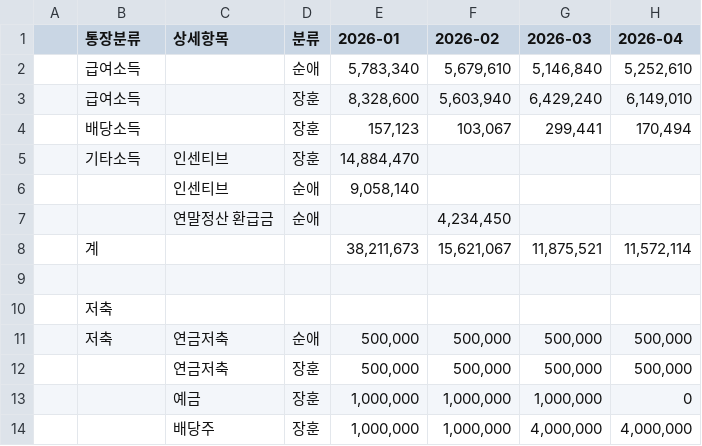
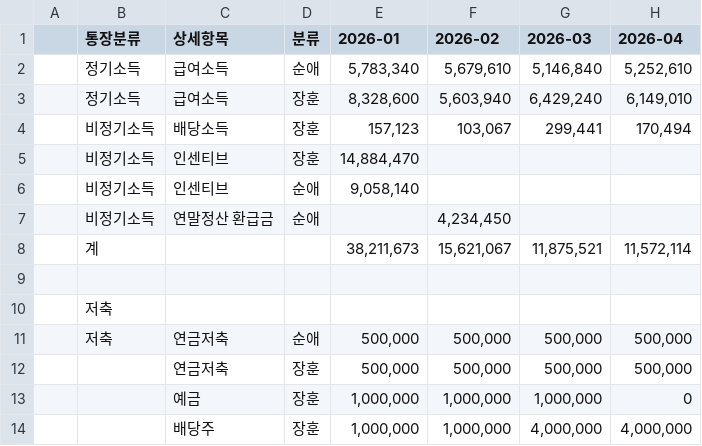
Before and after one commit to leejangpu/homi, a CSV file: financial/2026.csv, drawn as a sheet; only a part is shown; the diff names each change by its address in the sheet, - before the commit and + after, or states it on an @@ line.

Commit message:
가계부 2026.csv 자동 저장

```diff
--- a/financial/2026.csv
+++ b/financial/2026.csv
-B2:B3 (통장분류): 급여소득
+B2:B3 (통장분류): 정기소득
-C2:C3 (상세항목): (empty)
+C2:C3 (상세항목): 급여소득
-B4 (통장분류): 배당소득
+B4 (통장분류): 비정기소득
-C4 (상세항목): (empty)
+C4 (상세항목): 배당소득
-B5 (통장분류): 기타소득
+B5 (통장분류): 비정기소득
-B6:B7 (통장분류): (empty)
+B6:B7 (통장분류): 비정기소득
```
